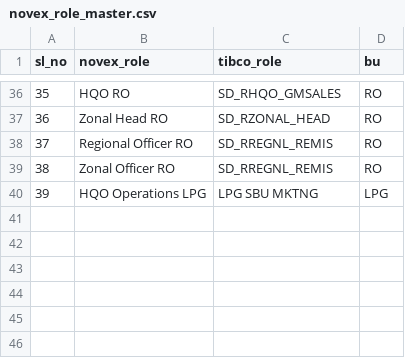
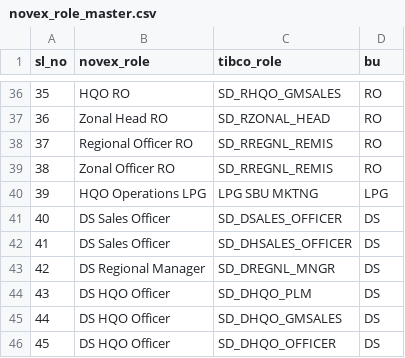
Before and after one commit to vatsav466/HPCL-Backend, a CSV file: orchestrator/reporting_services/novex_role_master.csv, drawn as a sheet; only a part is shown, gaps mark what is left out; the diff names each change by its address in the sheet, - before the commit and + after, or states it on an @@ line.

Commit message:
added queries for direct users and location master

```diff
--- a/orchestrator/reporting_services/novex_role_master.csv
+++ b/orchestrator/reporting_services/novex_role_master.csv
+row 41: 40 | DS Sales Officer | SD_DSALES_OFFICER | DS
+row 42: 41 | DS Sales Officer | SD_DHSALES_OFFICER | DS
+row 43: 42 | DS Regional Manager | SD_DREGNL_MNGR | DS
+row 44: 43 | DS HQO Officer | SD_DHQO_PLM | DS
+row 45: 44 | DS HQO Officer | SD_DHQO_GMSALES | DS
+row 46: 45 | DS HQO Officer | SD_DHQO_OFFICER | DS
```
Also changed, not shown: 3 other files.
